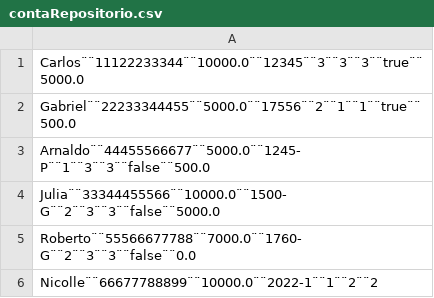
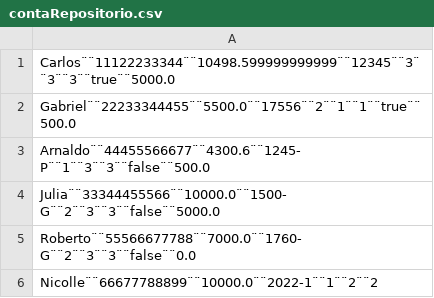
Before and after one commit to Isabel-Bringhenti/SistemaBancario, a CSV file: src/br/com/grupo3/contaRepositorio.csv, drawn as a sheet.

```diff
--- a/src/br/com/grupo3/contaRepositorio.csv
+++ b/src/br/com/grupo3/contaRepositorio.csv
@@ -1,4 +1,4 @@
-Carlos¨¨11122233344¨¨10000.0¨¨12345¨¨3¨¨3¨¨3¨¨true¨¨5000.0
-Gabriel¨¨22233344455¨¨5000.0¨¨17556¨¨2¨¨1¨¨1¨¨true¨¨500.0
-Arnaldo¨¨44455566677¨¨5000.0¨¨1245-P¨¨1¨¨3¨¨3¨¨false¨¨500.0
+Carlos¨¨11122233344¨¨10498.599999999999¨¨12345¨¨3¨¨3¨¨3¨¨true¨¨5000.0
+Gabriel¨¨22233344455¨¨5500.0¨¨17556¨¨2¨¨1¨¨1¨¨true¨¨500.0
+Arnaldo¨¨44455566677¨¨4300.6¨¨1245-P¨¨1¨¨3¨¨3¨¨false¨¨500.0
 Julia¨¨33344455566¨¨10000.0¨¨1500-G¨¨2¨¨3¨¨3¨¨false¨¨5000.0
```
Also changed, not shown: 8 other files.
